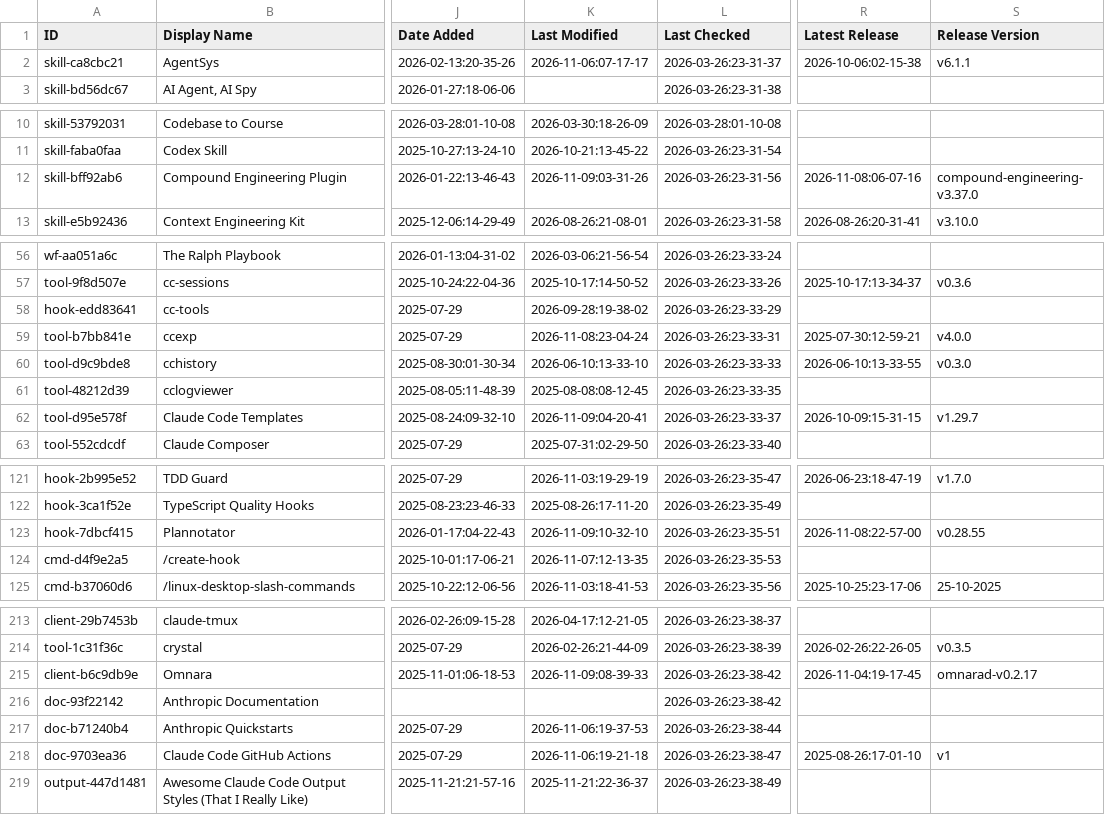
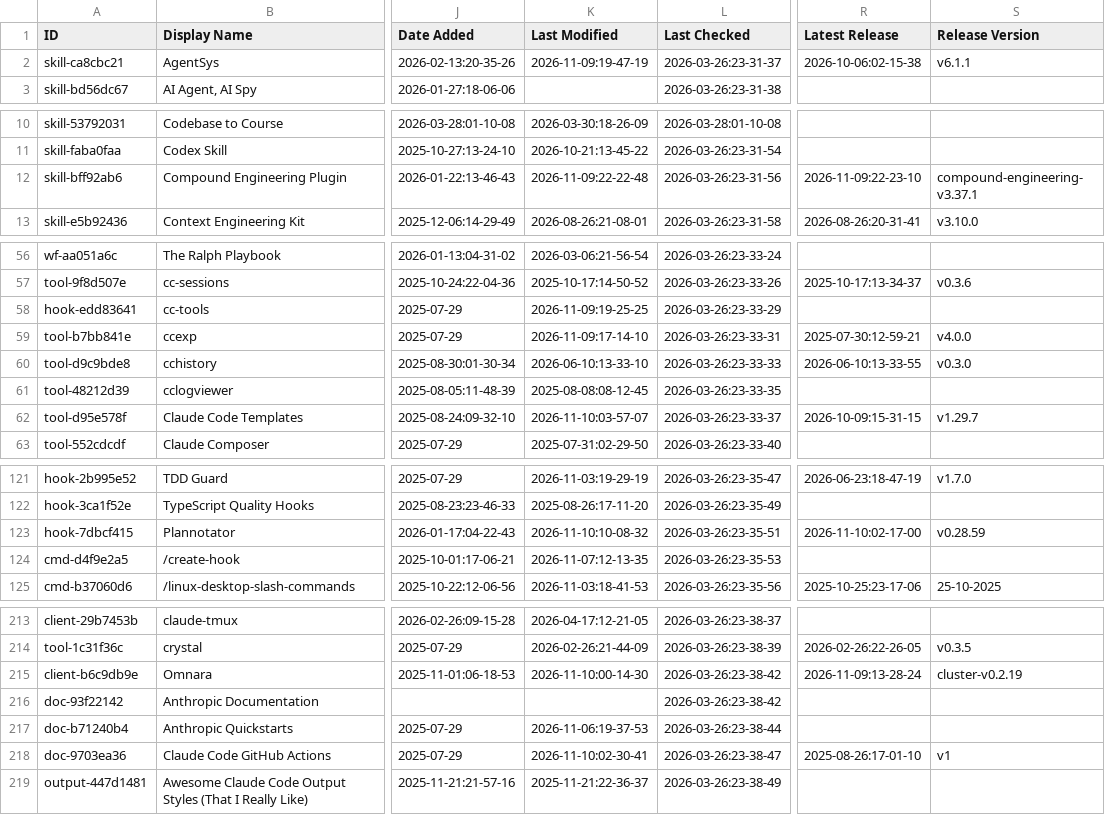
Before and after one commit to sasakiblog26-lgtm/awesome-claude-code, a CSV file: THE_RESOURCES_TABLE.csv, drawn as a sheet; only a part is shown, gaps mark what is left out; the diff covers the shown part only; the diff names each change by its address in the sheet, - before the commit and + after, or states it on an @@ line.

```diff
--- a/THE_RESOURCES_TABLE.csv
+++ b/THE_RESOURCES_TABLE.csv
-K2 (Last Modified): 2026-11-06:07-17-17
+K2 (Last Modified): 2026-11-09:19-47-19
-K12 (Last Modified): 2026-11-09:03-31-26
+K12 (Last Modified): 2026-11-09:22-22-48
-R12 (Latest Release): 2026-11-08:06-07-16
+R12 (Latest Release): 2026-11-09:22-23-10
-S12 (Release Version): compound-engineering-v3.37.0
+S12 (Release Version): compound-engineering-v3.37.1
-K58 (Last Modified): 2026-09-28:19-38-02
+K58 (Last Modified): 2026-11-09:19-25-25
-K59 (Last Modified): 2026-11-08:23-04-24
+K59 (Last Modified): 2026-11-09:17-14-10
-K62 (Last Modified): 2026-11-09:04-20-41
+K62 (Last Modified): 2026-11-10:03-57-07
-K123 (Last Modified): 2026-11-09:10-32-10
+K123 (Last Modified): 2026-11-10:10-08-32
-R123 (Latest Release): 2026-11-08:22-57-00
+R123 (Latest Release): 2026-11-10:02-17-00
-S123 (Release Version): v0.28.55
+S123 (Release Version): v0.28.59
-K215 (Last Modified): 2026-11-09:08-39-33
+K215 (Last Modified): 2026-11-10:00-14-30
-R215 (Latest Release): 2026-11-04:19-17-45
+R215 (Latest Release): 2026-11-09:13-28-24
-S215 (Release Version): omnarad-v0.2.17
+S215 (Release Version): cluster-v0.2.19
-K218 (Last Modified): 2026-11-06:19-21-18
+K218 (Last Modified): 2026-11-10:02-30-41
```
Also changed, not shown: 39 edited cells elsewhere in this file.
